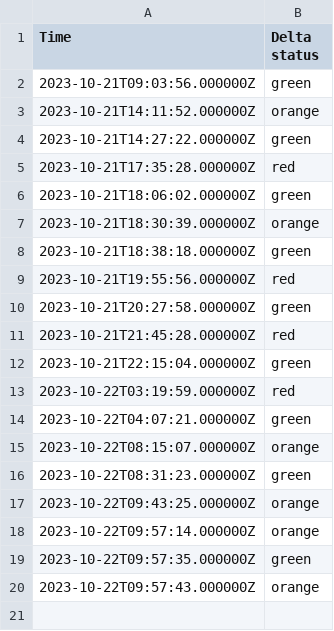
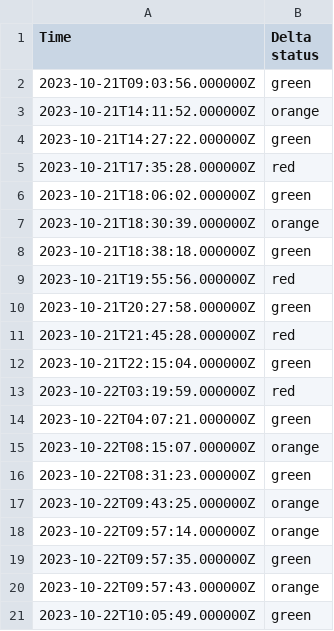
Before and after one commit to EwoutH/jotihunt-2022, a CSV file: status/Delta_data.csv, drawn as a sheet.

```diff
--- a/status/Delta_data.csv
+++ b/status/Delta_data.csv
@@ -20 +20,2 @@ Time,Delta status
 2023-10-22T09:57:43.000000Z,orange
+2023-10-22T10:05:49.000000Z,green
```
Also changed, not shown: 1 other file.
